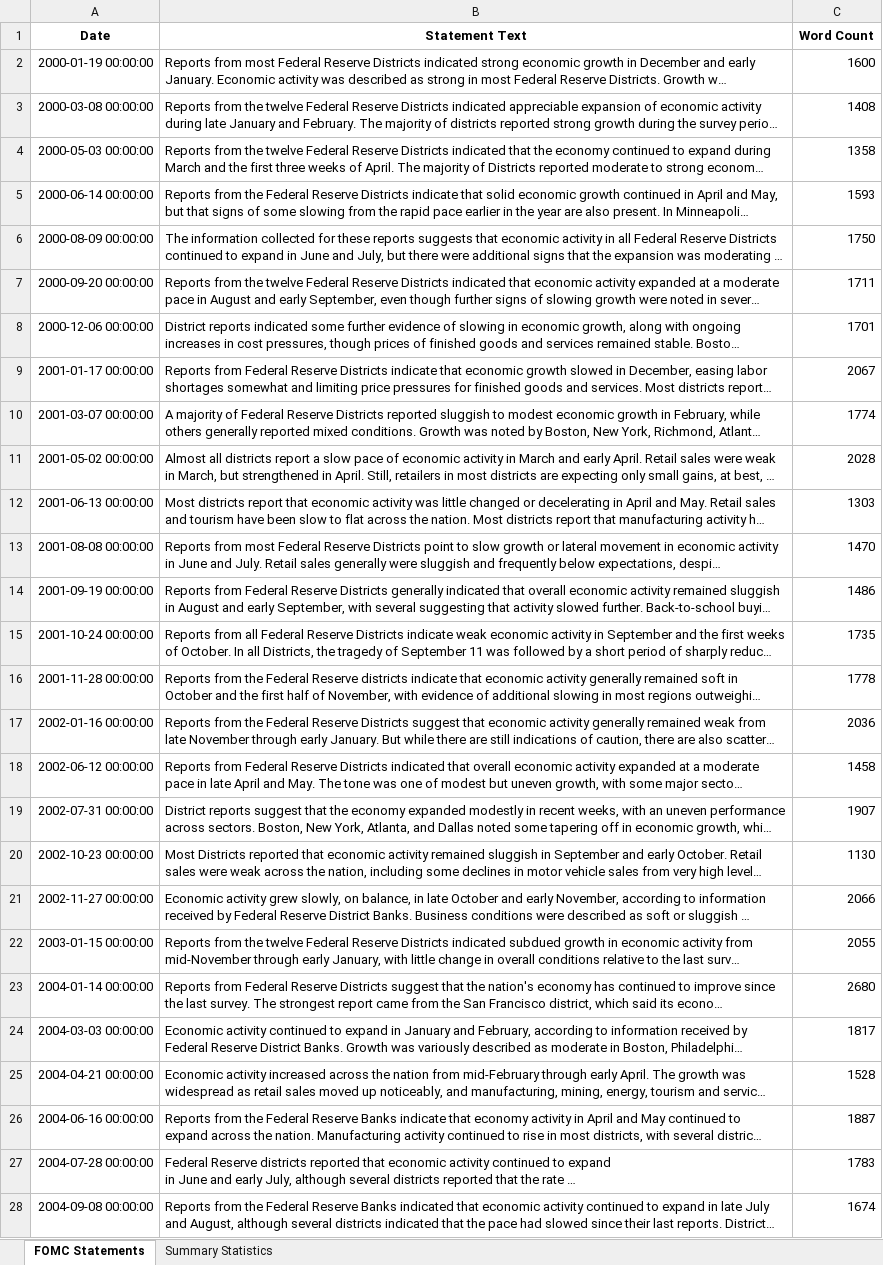
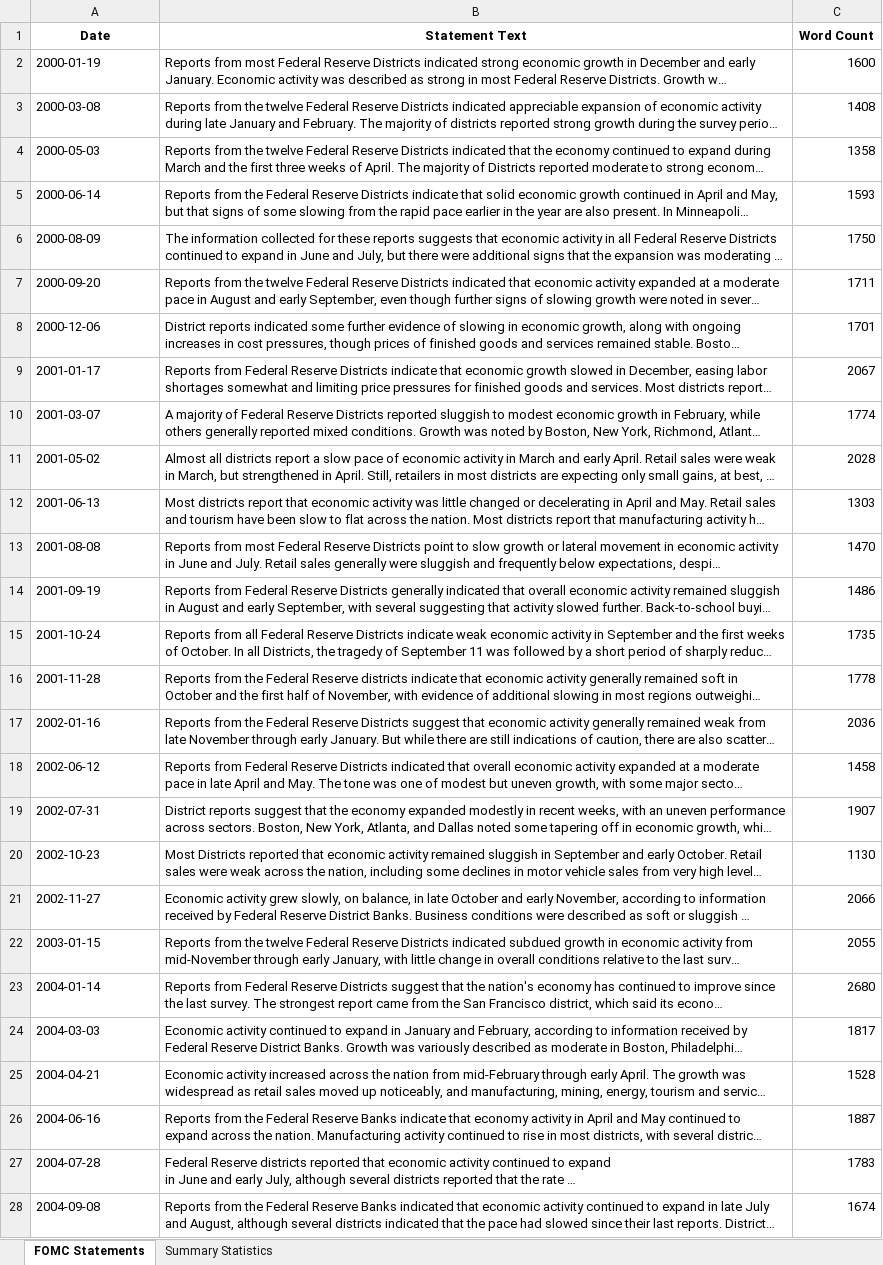
Before and after one commit to AntonioPineda29/Topics_Economics, an Excel workbook: Output_Files/FOMC_statements_with_summary_statistics.xlsx, sheet FOMC Statements, drawn as a sheet; only a part is shown; long unchanged cells end in …; values as stored, in another font and other column widths than the file's, no borders; the diff covers the shown part only; the diff names each change by its address in the sheet, - before the commit and + after, or states it on an @@ line.

Commit message:
Section 2.2 Updated
1. Calculated Sentiment Score
2. Plotted Sentiment Score against Dates

Note, if the graph shows gaps in dates that is because the dates and respective statements didn't exist to begin with.

I will fix the layout and comment the code later

```diff
--- a/Output_Files/FOMC_statements_with_summary_statistics.xlsx (sheet FOMC Statements)
+++ b/Output_Files/FOMC_statements_with_summary_statistics.xlsx (sheet FOMC Statements)
-A2 (Date): 2000-01-19 00:00:00
+A2 (Date): 2000-01-19
-A3 (Date): 2000-03-08 00:00:00
+A3 (Date): 2000-03-08
-A4 (Date): 2000-05-03 00:00:00
+A4 (Date): 2000-05-03
-A5 (Date): 2000-06-14 00:00:00
+A5 (Date): 2000-06-14
-A6 (Date): 2000-08-09 00:00:00
+A6 (Date): 2000-08-09
-A7 (Date): 2000-09-20 00:00:00
+A7 (Date): 2000-09-20
-A8 (Date): 2000-12-06 00:00:00
+A8 (Date): 2000-12-06
-A9 (Date): 2001-01-17 00:00:00
+A9 (Date): 2001-01-17
-A10 (Date): 2001-03-07 00:00:00
+A10 (Date): 2001-03-07
-A11 (Date): 2001-05-02 00:00:00
+A11 (Date): 2001-05-02
-A12 (Date): 2001-06-13 00:00:00
+A12 (Date): 2001-06-13
-A13 (Date): 2001-08-08 00:00:00
+A13 (Date): 2001-08-08
-A14 (Date): 2001-09-19 00:00:00
+A14 (Date): 2001-09-19
-A15 (Date): 2001-10-24 00:00:00
+A15 (Date): 2001-10-24
-A16 (Date): 2001-11-28 00:00:00
+A16 (Date): 2001-11-28
-A17 (Date): 2002-01-16 00:00:00
+A17 (Date): 2002-01-16
-A18 (Date): 2002-06-12 00:00:00
+A18 (Date): 2002-06-12
-A19 (Date): 2002-07-31 00:00:00
+A19 (Date): 2002-07-31
-A20 (Date): 2002-10-23 00:00:00
+A20 (Date): 2002-10-23
-A21 (Date): 2002-11-27 00:00:00
+A21 (Date): 2002-11-27
-A22 (Date): 2003-01-15 00:00:00
+A22 (Date): 2003-01-15
-A23 (Date): 2004-01-14 00:00:00
+A23 (Date): 2004-01-14
-A24 (Date): 2004-03-03 00:00:00
+A24 (Date): 2004-03-03
-A25 (Date): 2004-04-21 00:00:00
+A25 (Date): 2004-04-21
-A26 (Date): 2004-06-16 00:00:00
+A26 (Date): 2004-06-16
-A27 (Date): 2004-07-28 00:00:00
+A27 (Date): 2004-07-28
-A28 (Date): 2004-09-08 00:00:00
+A28 (Date): 2004-09-08
```
Also changed, not shown: 143 edited cells elsewhere in this sheet, Data/FOMC_statements_2000_2018_filtered_cleaned.xlsx, Data/FOMC_statements_2019_2024.xlsx, 3 other files.
